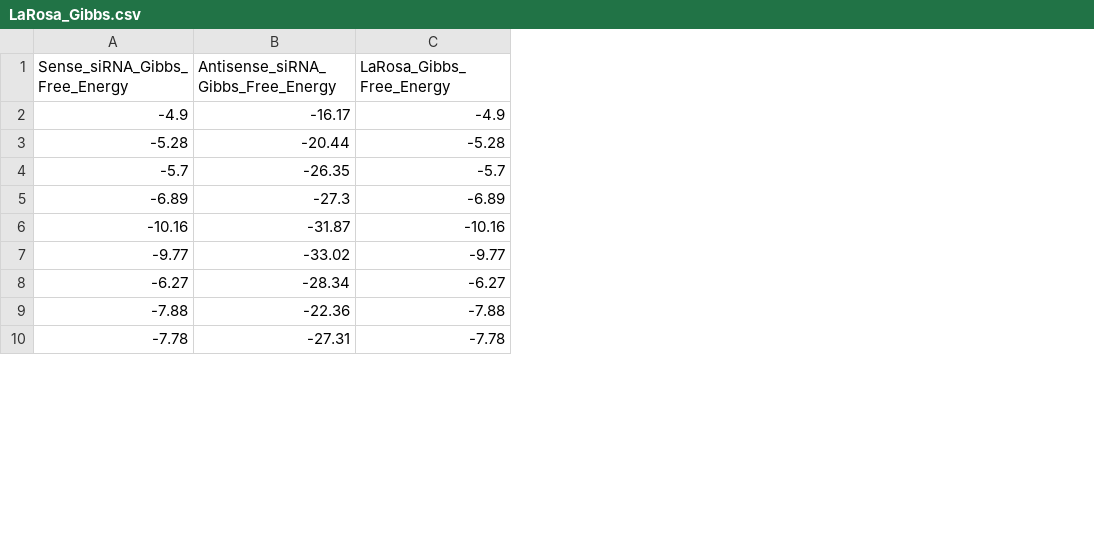
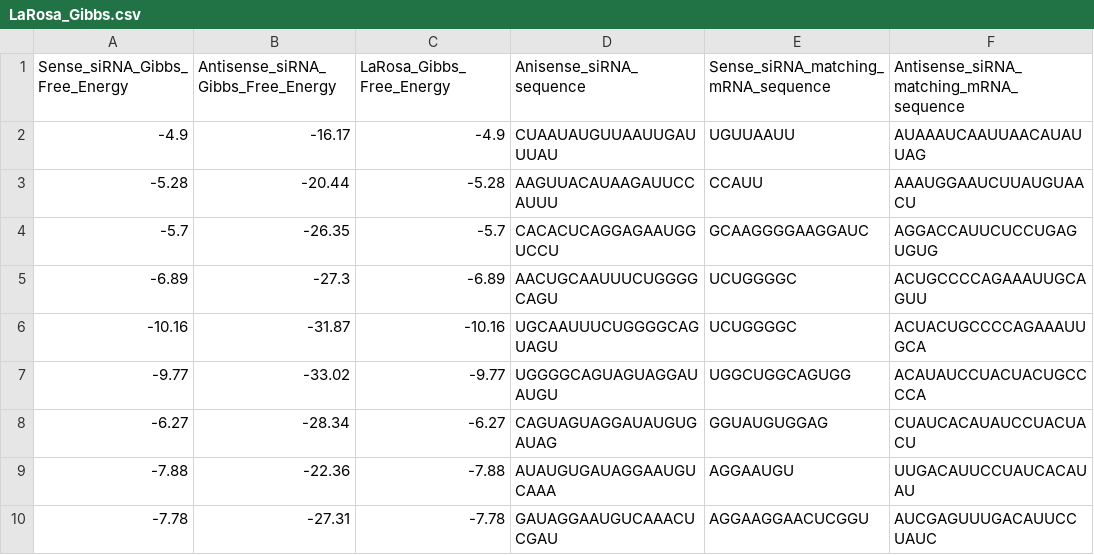
Before and after one commit to Roco-scientist/GNN4siRNA-predict, a CSV file: LaRosa_Gibbs.csv, drawn as a sheet; only a part is shown; the diff names each change by its address in the sheet, - before the commit and + after, or states it on an @@ line.

Commit message:
changed to better assess gibbs free energy

```diff
--- a/LaRosa_Gibbs.csv
+++ b/LaRosa_Gibbs.csv
+column D (Anisense_siRNA_sequence), rows 2-10: CUAAUAUGUUAAUUGAUUUAU | AAGUUACAUAAGAUUCCAUUU | CACACUCAGGAGAAUGGUCCU | AACUGCAAUUUCUGGGGCAGU | UGCAAUUUCUGGGGCAGUAGU | UGGGGCAGUAGUAGGAUAUGU | CAGUAGUAGGAUAUGUGAUAG | AUAUGUGAUAGGAAUGUCAAA | GAUAGGAAUGUCAAACUCGAU
+column E, rows 1-10: Sense_siRNA_matching_mRNA_sequence | UGUUAAUU | CCAUU | GCAAGGGGAAGGAUC | UCUGGGGC | UCUGGGGC | UGGCUGGCAGUGG | GGUAUGUGGAG | AGGAAUGU | AGGAAGGAACUCGGU
+column F, rows 1-10: Antisense_siRNA_matching_mRNA_sequence | AUAAAUCAAUUAACAUAUUAG | AAAUGGAAUCUUAUGUAACU | AGGACCAUUCUCCUGAGUGUG | ACUGCCCCAGAAAUUGCAGUU | ACUACUGCCCCAGAAAUUGCA | ACAUAUCCUACUACUGCCCCA | CUAUCACAUAUCCUACUACU | UUGACAUUCCUAUCACAUAU | AUCGAGUUUGACAUUCCUAUC
```
Also changed, not shown: 2 other files.
